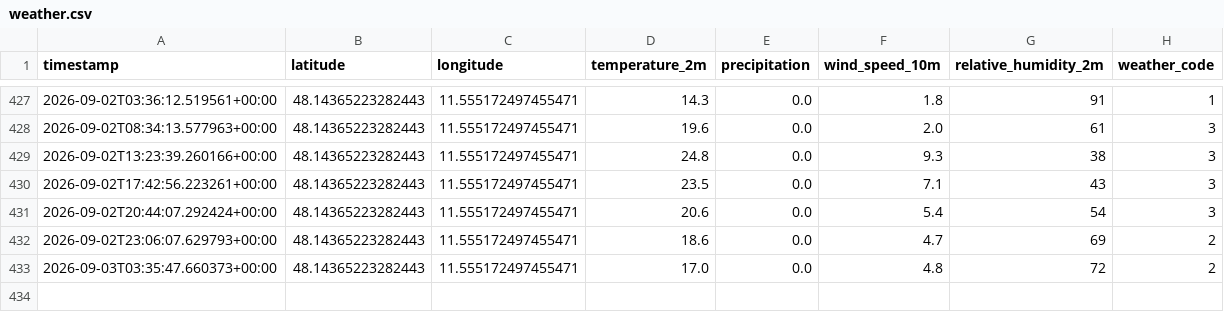
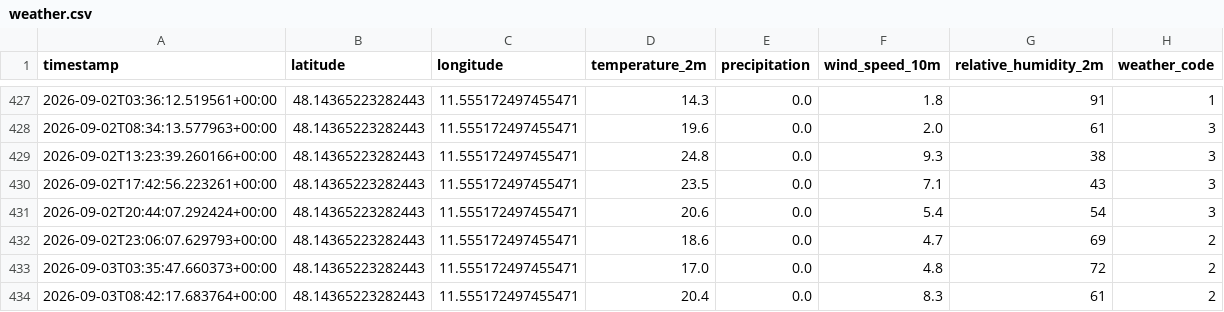
Before and after one commit to Felix-Schnell/MyRadl_Vorhersage, a CSV file: weather.csv, drawn as a sheet; only a part is shown, gaps mark what is left out.

```diff
--- a/weather.csv
+++ b/weather.csv
@@ -433 +433,2 @@ timestamp,latitude,longitude,temperature_2m,precipitation,wind_speed_10m,relativ
 2026-09-03T03:35:47.660373+00:00,48.14365223282443,11.555172497455471,17.0,0.0,4.8,72,2
+2026-09-03T08:42:17.683764+00:00,48.14365223282443,11.555172497455471,20.4,0.0,8.3,61,2
```
